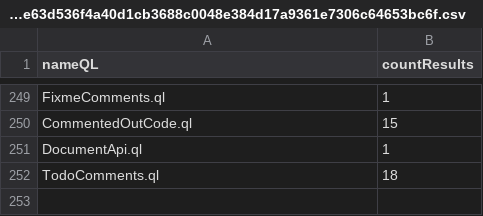
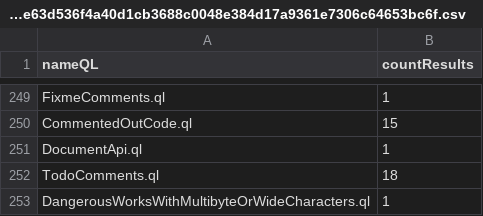
Before and after one commit to gergimentr/alldb, a CSV file: results/94f6c89deddc2e668e5fafcdbc3d3d1fe0f37bcc508fbec324e5d21bebd42306b0a344eaf124e63d536f4a40d1cb3688c0048e384d17a9361e7306c64653bc6f.csv, drawn as a sheet; only a part is shown, gaps mark what is left out; the diff names each change by its address in the sheet, - before the commit and + after, or states it on an @@ line.

Commit message:
result works

```diff
--- a/results/94f6c89deddc2e668e5fafcdbc3d3d1fe0f37bcc508fbec324e5d21bebd42306b0a344eaf124e63d536f4a40d1cb3688c0048e384d17a9361e7306c64653bc6f.csv
+++ b/results/94f6c89deddc2e668e5fafcdbc3d3d1fe0f37bcc508fbec324e5d21bebd42306b0a344eaf124e63d536f4a40d1cb3688c0048e384d17a9361e7306c64653bc6f.csv
+row 253: DangerousWorksWithMultibyteOrWideCharacters.ql | 1
```
Also changed, not shown: results/9d85e7b108475c62eed86a53fdf4a96e541cd36af43490719533c19e1d6d262a324c8db570ae363e9877ad01386634433d6268e3959603cd5f2d8547dc37a708.csv.
